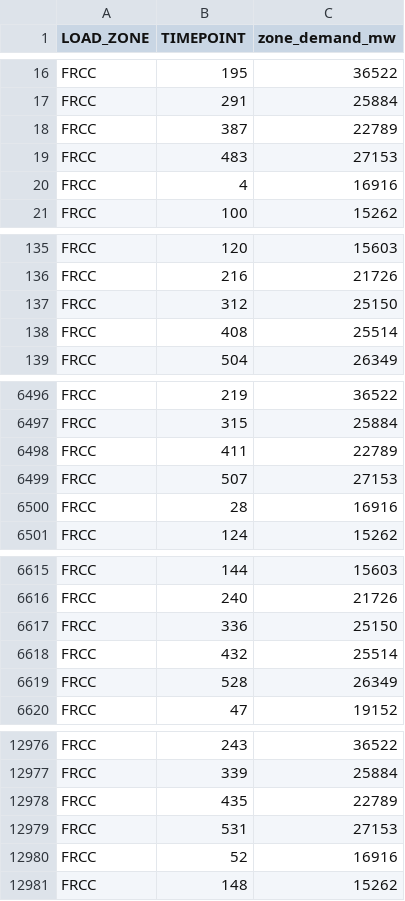
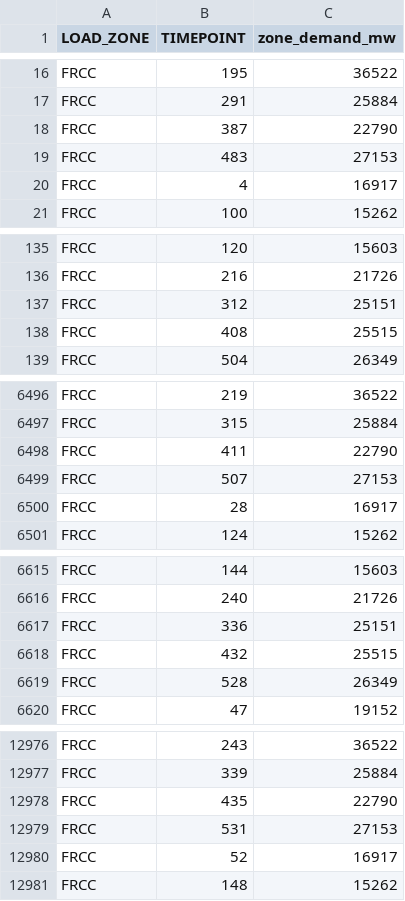
Before and after one commit to gschivley/PG_TO_SWTICH_refactor, a CSV file: main_results/s1/loads.csv, drawn as a sheet; only a part is shown, gaps mark what is left out; the diff covers the shown part only.

```diff
--- a/main_results/s1/loads.csv
+++ b/main_results/s1/loads.csv
@@ -17,5 +17,5 @@ FRCC,195,36522
 FRCC,291,25884
-FRCC,387,22789
+FRCC,387,22790
 FRCC,483,27153
-FRCC,4,16916
+FRCC,4,16917
 FRCC,100,15262
@@ -136,4 +136,4 @@ FRCC,120,15603
 FRCC,216,21726
-FRCC,312,25150
-FRCC,408,25514
+FRCC,312,25151
+FRCC,408,25515
 FRCC,504,26349
@@ -6497,5 +6497,5 @@ FRCC,219,36522
 FRCC,315,25884
-FRCC,411,22789
+FRCC,411,22790
 FRCC,507,27153
-FRCC,28,16916
+FRCC,28,16917
 FRCC,124,15262
@@ -6616,4 +6616,4 @@ FRCC,144,15603
 FRCC,240,21726
-FRCC,336,25150
-FRCC,432,25514
+FRCC,336,25151
+FRCC,432,25515
 FRCC,528,26349
@@ -12977,5 +12977,5 @@ FRCC,243,36522
 FRCC,339,25884
-FRCC,435,22789
+FRCC,435,22790
 FRCC,531,27153
-FRCC,52,16916
+FRCC,52,16917
 FRCC,148,15262
```
Also changed, not shown: 118 edited cells elsewhere in this file, main_results/p1/graph_tech_types.csv, 5 other files.
